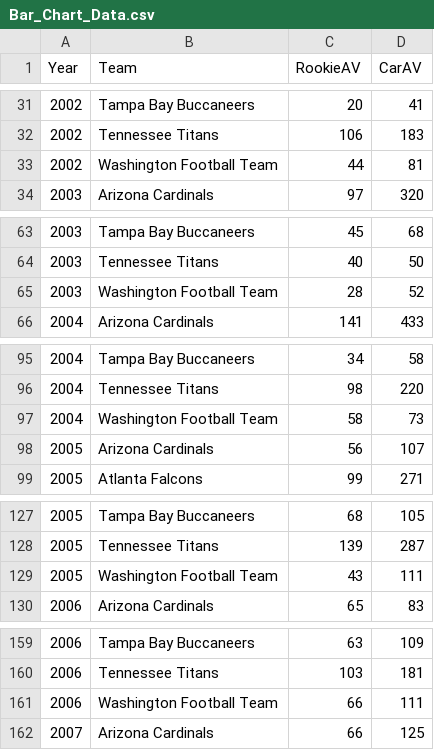
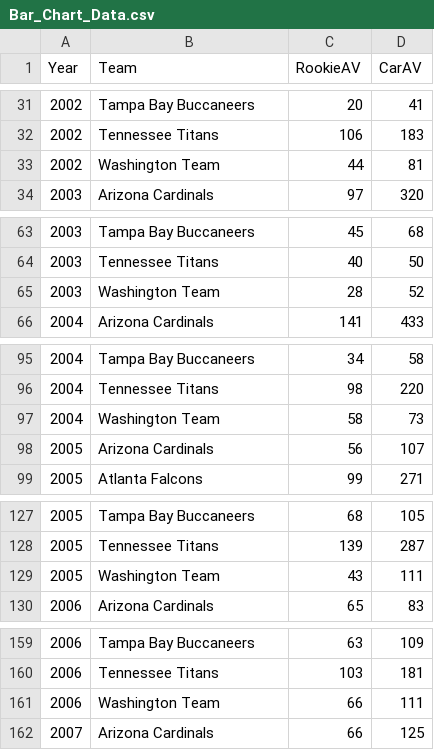
Before and after one commit to DailyAdamG/nfl-project3, a CSV file: Bar_Chart_Data.csv, drawn as a sheet; only a part is shown, gaps mark what is left out; the diff covers the shown part only.

Commit message:
Washington Edit

```diff
--- a/Bar_Chart_Data.csv
+++ b/Bar_Chart_Data.csv
@@ -32,3 +32,3 @@ Year,Team,RookieAV,CarAV
 2002,Tennessee Titans,106,183
-2002,Washington Football Team,44,81
+2002,Washington Team,44,81
 2003,Arizona Cardinals,97,320
@@ -64,3 +64,3 @@ Year,Team,RookieAV,CarAV
 2003,Tennessee Titans,40,50
-2003,Washington Football Team,28,52
+2003,Washington Team,28,52
 2004,Arizona Cardinals,141,433
@@ -96,3 +96,3 @@ Year,Team,RookieAV,CarAV
 2004,Tennessee Titans,98,220
-2004,Washington Football Team,58,73
+2004,Washington Team,58,73
 2005,Arizona Cardinals,56,107
@@ -128,3 +128,3 @@ Year,Team,RookieAV,CarAV
 2005,Tennessee Titans,139,287
-2005,Washington Football Team,43,111
+2005,Washington Team,43,111
 2006,Arizona Cardinals,65,83
@@ -160,3 +160,3 @@ Year,Team,RookieAV,CarAV
 2006,Tennessee Titans,103,181
-2006,Washington Football Team,66,111
+2006,Washington Team,66,111
 2007,Arizona Cardinals,66,125
```
Also changed, not shown: 13 edited cells elsewhere in this file, 2 other files.
